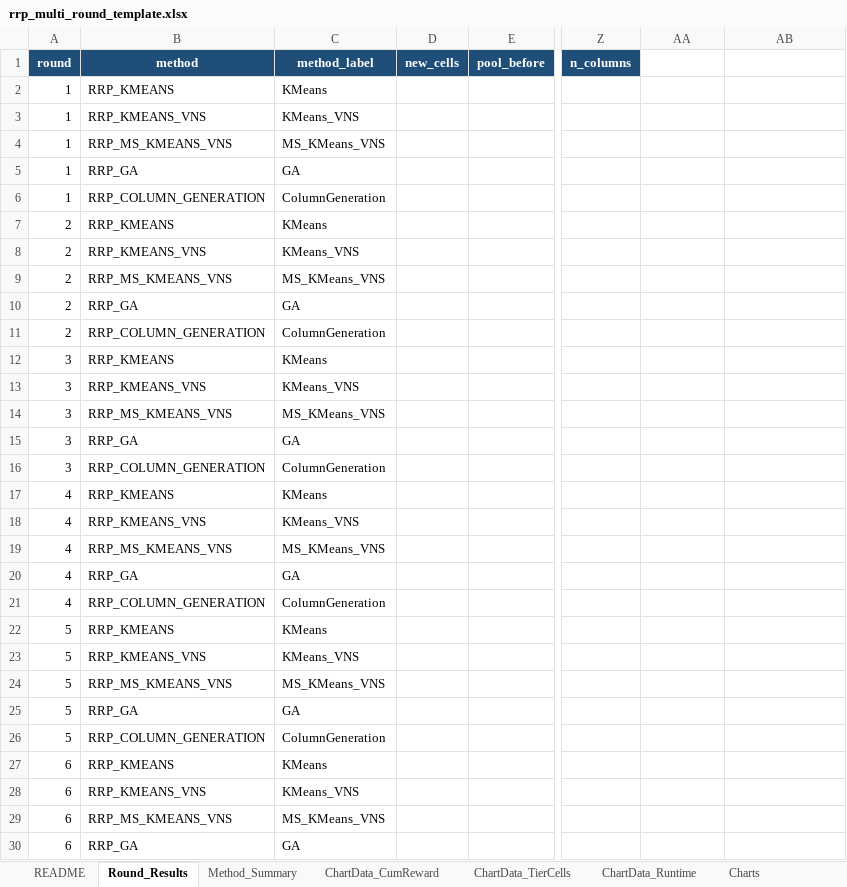
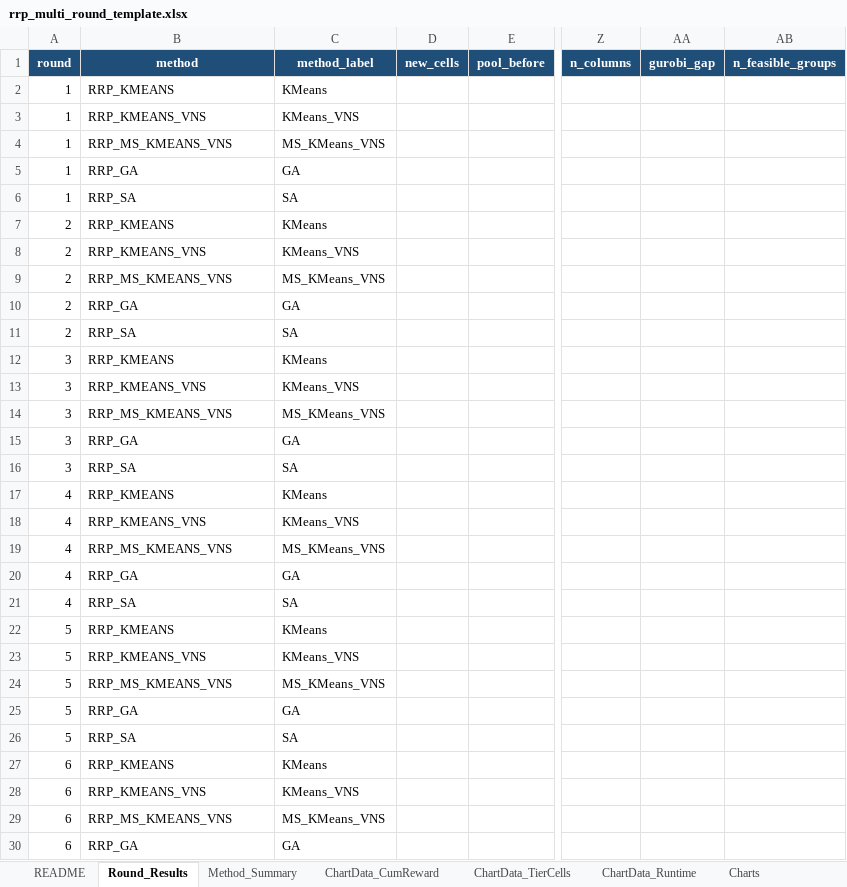
Before and after one commit to KairanJin/Capacity-Constrained-Battery-Repurposing-Problem-with-Piece-wise-Value-Function, an Excel workbook: rrp_multi_round_template.xlsx, sheet Round_Results, drawn as a sheet; only a part is shown, gaps mark what is left out; values as stored, in another font and other column widths than the file's, no borders; the diff covers the shown part only; the diff names each change by its address in the sheet, - before the commit and + after, or states it on an @@ line.

```diff
--- a/rrp_multi_round_template.xlsx (sheet Round_Results)
+++ b/rrp_multi_round_template.xlsx (sheet Round_Results)
-AA1: (empty)
+AA1: gurobi_gap
-AA1:AB1 fill: none
+AA1:AB1 fill: #1F4E78
-AB1: (empty)
+AB1: n_feasible_groups
-B6: RRP_COLUMN_GENERATION
+B6: RRP_SA
-C6: ColumnGeneration
+C6: SA
-B11: RRP_COLUMN_GENERATION
+B11: RRP_SA
-C11: ColumnGeneration
+C11: SA
-B16: RRP_COLUMN_GENERATION
+B16: RRP_SA
-C16: ColumnGeneration
+C16: SA
-B21: RRP_COLUMN_GENERATION
+B21: RRP_SA
-C21: ColumnGeneration
+C21: SA
-B26: RRP_COLUMN_GENERATION
+B26: RRP_SA
-C26: ColumnGeneration
+C26: SA
```
Also changed, not shown: 30 edited cells elsewhere in this sheet, sheet README, sheet Method_Summary, sheet ChartData_TierCells, sheet ChartData_Runtime, sheet ChartData_CumReward, charts or pictures, rrp_multi_round_output.xlsx, 12 other files.
